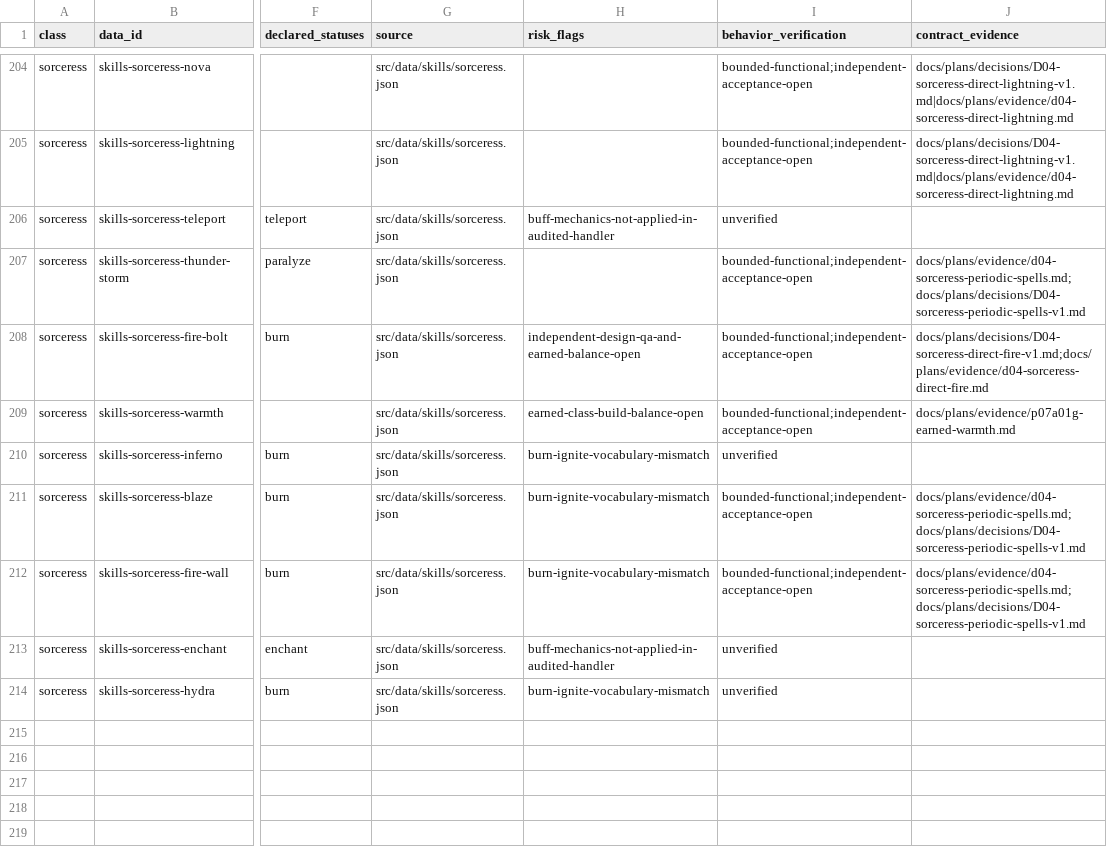
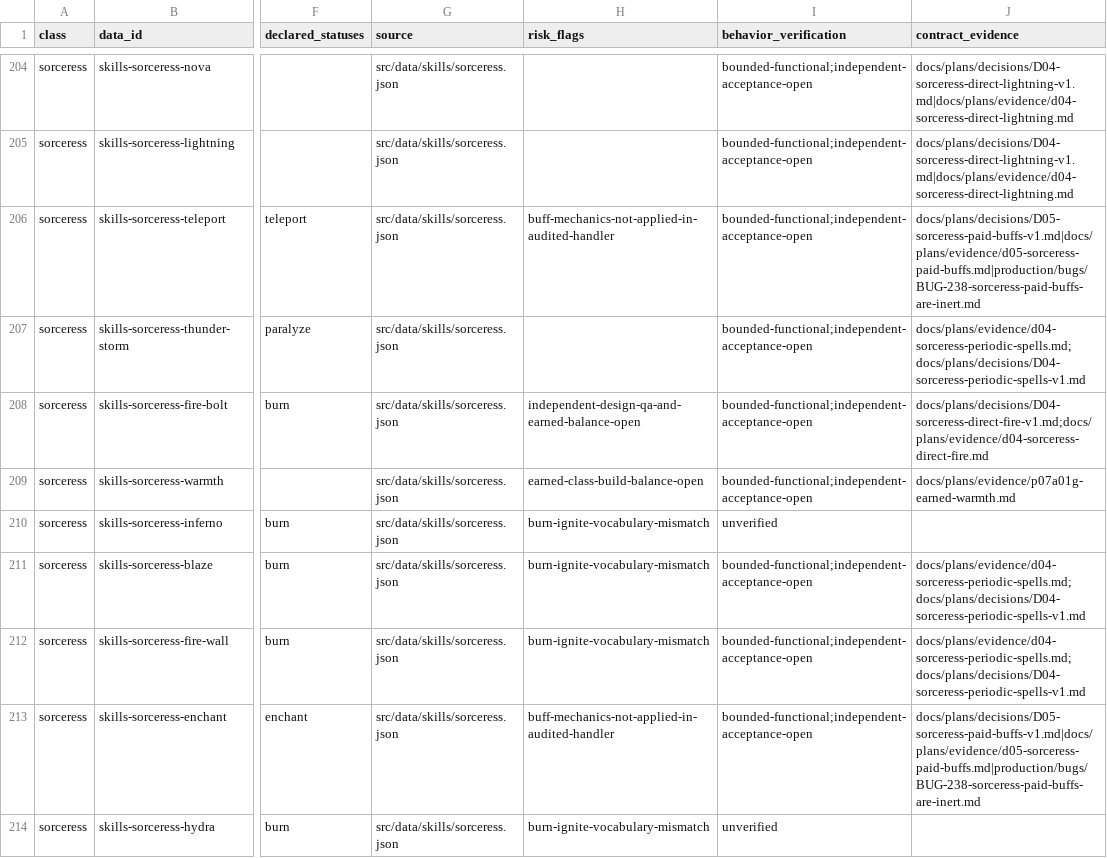
Before and after one commit to phoenixzqy/D2H5TextGame, a CSV file: docs/plans/skill-inventory.csv, drawn as a sheet; only a part is shown, gaps mark what is left out; the diff names each change by its address in the sheet, - before the commit and + after, or states it on an @@ line.

```diff
--- a/docs/plans/skill-inventory.csv
+++ b/docs/plans/skill-inventory.csv
-I206 (behavior_verification): unverified
+I206 (behavior_verification): bounded-functional;independent-acceptance-open
-J206 (contract_evidence): (empty)
+J206 (contract_evidence): docs/plans/decisions/D05-sorceress-paid-buffs-v1.md|docs/plans/evidence/d05-sorceress-paid-buffs.md|production/bugs/BUG-238-sorceress-paid-buffs-are-inert.md
-I213 (behavior_verification): unverified
+I213 (behavior_verification): bounded-functional;independent-acceptance-open
-J213 (contract_evidence): (empty)
+J213 (contract_evidence): docs/plans/decisions/D05-sorceress-paid-buffs-v1.md|docs/plans/evidence/d05-sorceress-paid-buffs.md|production/bugs/BUG-238-sorceress-paid-buffs-are-inert.md
```
Also changed, not shown: 12 other files.
